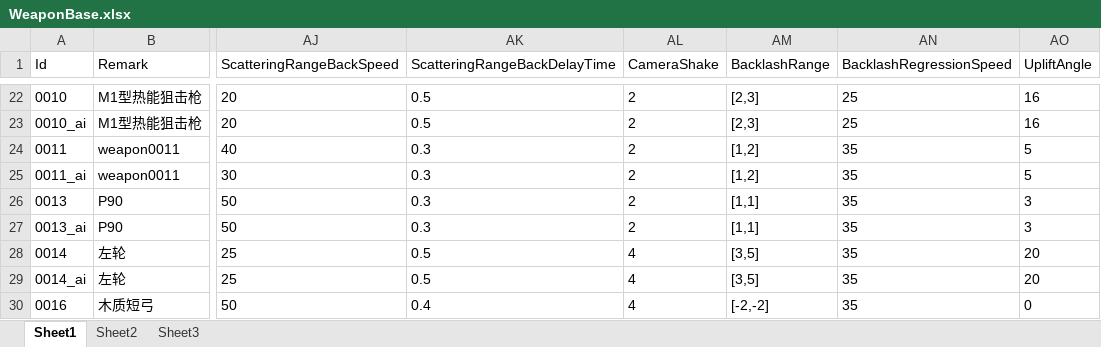
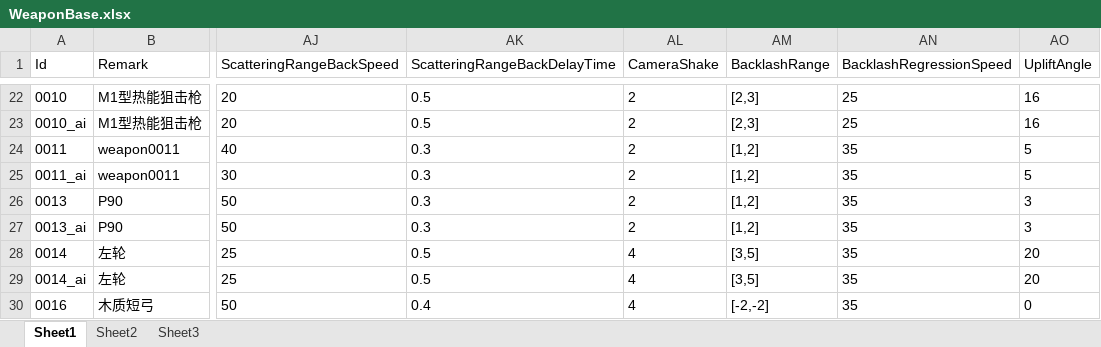
Before and after one commit to xlljc/DungeonShooting, an Excel workbook: DungeonShooting_Godot/excel/WeaponBase.xlsx, sheet Sheet1, drawn as a sheet; only a part is shown, gaps mark what is left out; values as stored, in another font and other column widths than the file's, no borders; the diff names each change by its address in the sheet, - before the commit and + after, or states it on an @@ line.

```diff
--- a/DungeonShooting_Godot/excel/WeaponBase.xlsx (sheet Sheet1)
+++ b/DungeonShooting_Godot/excel/WeaponBase.xlsx (sheet Sheet1)
-AM26:AM27 (BacklashRange): [1,1]
+AM26:AM27 (BacklashRange): [1,2]
```
Also changed, not shown: 3 other files.
